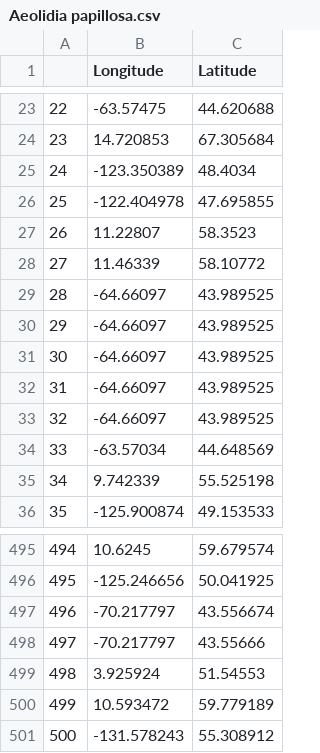
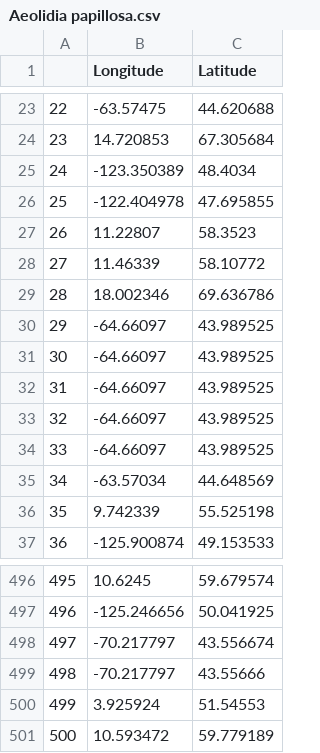
Before and after one commit to IrisVP/RGBIFanimals_IVP, a CSV file: OccurrenceData/Aeolidia papillosa.csv, drawn as a sheet; only a part is shown, gaps mark what is left out; removed rows and columns are numbered as before the commit, all else as after; the diff names each change by its address in the sheet, - before the commit and + after, or states it on an @@ line.

```diff
--- a/OccurrenceData/Aeolidia papillosa.csv
+++ b/OccurrenceData/Aeolidia papillosa.csv
+row 29: 28 | 18.002346 | 69.636786
@@ column A renumbered between rows 30 and 501 @@
-row 501: 500 | -131.578243 | 55.308912
```
Also changed, not shown: Output/DistanceOverSea.csv, Output/ShortestPath.csv, 18 other files.
